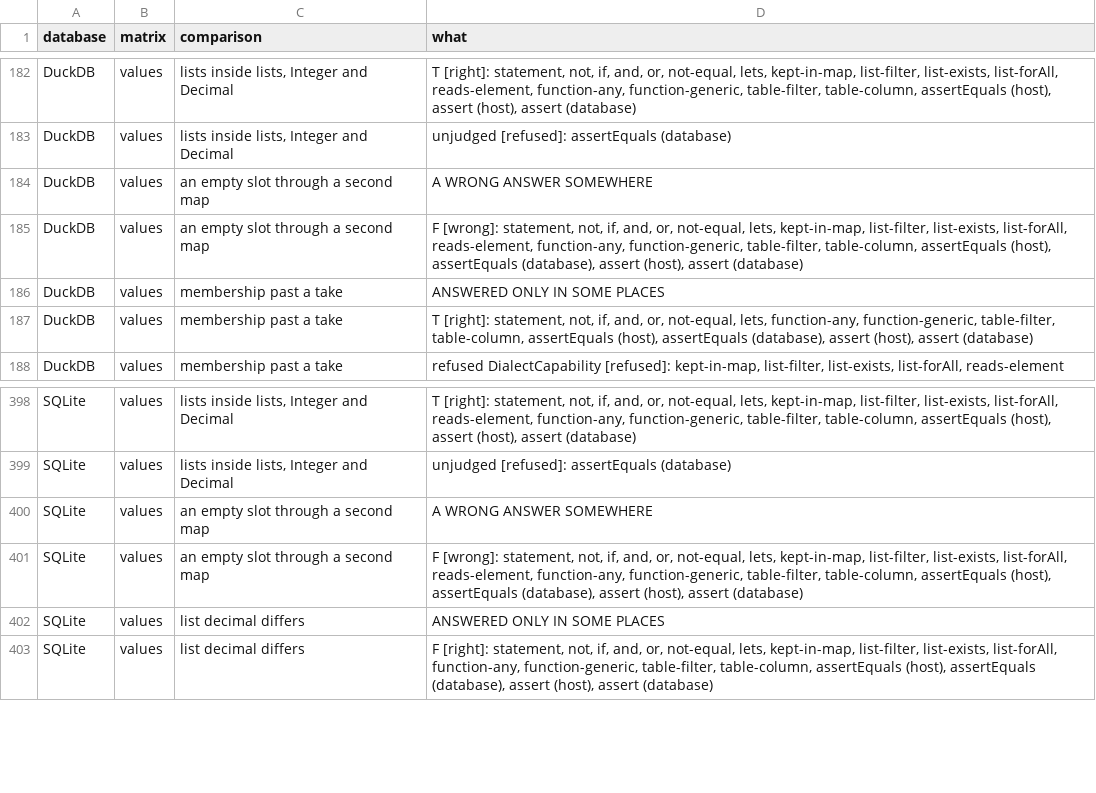
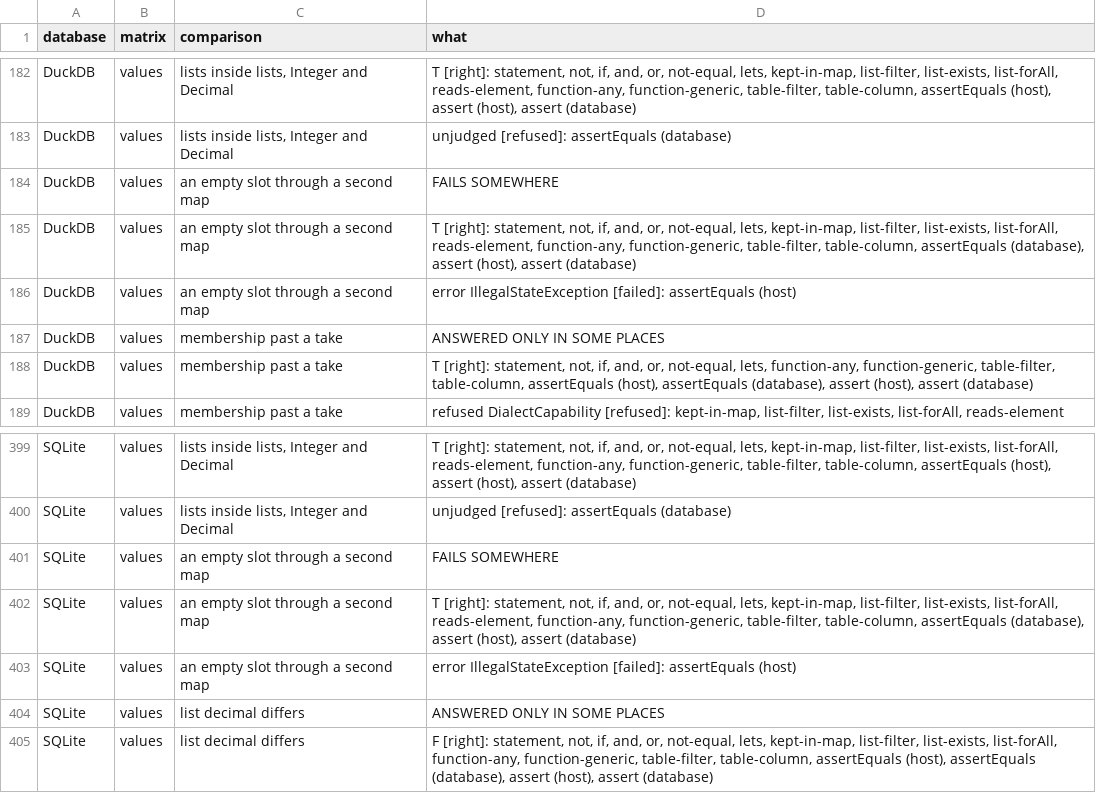
Before and after one commit to neema2/legend-lite, a TSV file: tools/equality-measure/positions-baseline.tsv, drawn as a sheet; only a part is shown, gaps mark what is left out.

```diff
--- a/tools/equality-measure/positions-baseline.tsv
+++ b/tools/equality-measure/positions-baseline.tsv
@@ -183,4 +183,5 @@ DuckDB	values	lists inside lists, Integer and Decimal	  T [right]: statement, no
 DuckDB	values	lists inside lists, Integer and Decimal	  unjudged [refused]: assertEquals (database)
-DuckDB	values	an empty slot through a second map	A WRONG ANSWER SOMEWHERE
-DuckDB	values	an empty slot through a second map	  F [wrong]: statement, not, if, and, or, not-equal, lets, kept-in-map, list-filter, list-exists, list-forAll, reads-element, function-any, function-generic, table-filter, table-column, assertEquals (host), assertEquals (database), assert (host), assert (database)
+DuckDB	values	an empty slot through a second map	FAILS SOMEWHERE
+DuckDB	values	an empty slot through a second map	  T [right]: statement, not, if, and, or, not-equal, lets, kept-in-map, list-filter, list-exists, list-forAll, reads-element, function-any, function-generic, table-filter, table-column, assertEquals (database), assert (host), assert (database)
+DuckDB	values	an empty slot through a second map	  error IllegalStateException [failed]: assertEquals (host)
 DuckDB	values	membership past a take	ANSWERED ONLY IN SOME PLACES
@@ -399,4 +400,5 @@ SQLite	values	lists inside lists, Integer and Decimal	  T [right]: statement, no
 SQLite	values	lists inside lists, Integer and Decimal	  unjudged [refused]: assertEquals (database)
-SQLite	values	an empty slot through a second map	A WRONG ANSWER SOMEWHERE
-SQLite	values	an empty slot through a second map	  F [wrong]: statement, not, if, and, or, not-equal, lets, kept-in-map, list-filter, list-exists, list-forAll, reads-element, function-any, function-generic, table-filter, table-column, assertEquals (host), assertEquals (database), assert (host), assert (database)
+SQLite	values	an empty slot through a second map	FAILS SOMEWHERE
+SQLite	values	an empty slot through a second map	  T [right]: statement, not, if, and, or, not-equal, lets, kept-in-map, list-filter, list-exists, list-forAll, reads-element, function-any, function-generic, table-filter, table-column, assertEquals (database), assert (host), assert (database)
+SQLite	values	an empty slot through a second map	  error IllegalStateException [failed]: assertEquals (host)
 SQLite	values	list decimal differs	ANSWERED ONLY IN SOME PLACES
```
Also changed, not shown: 5 other files.
